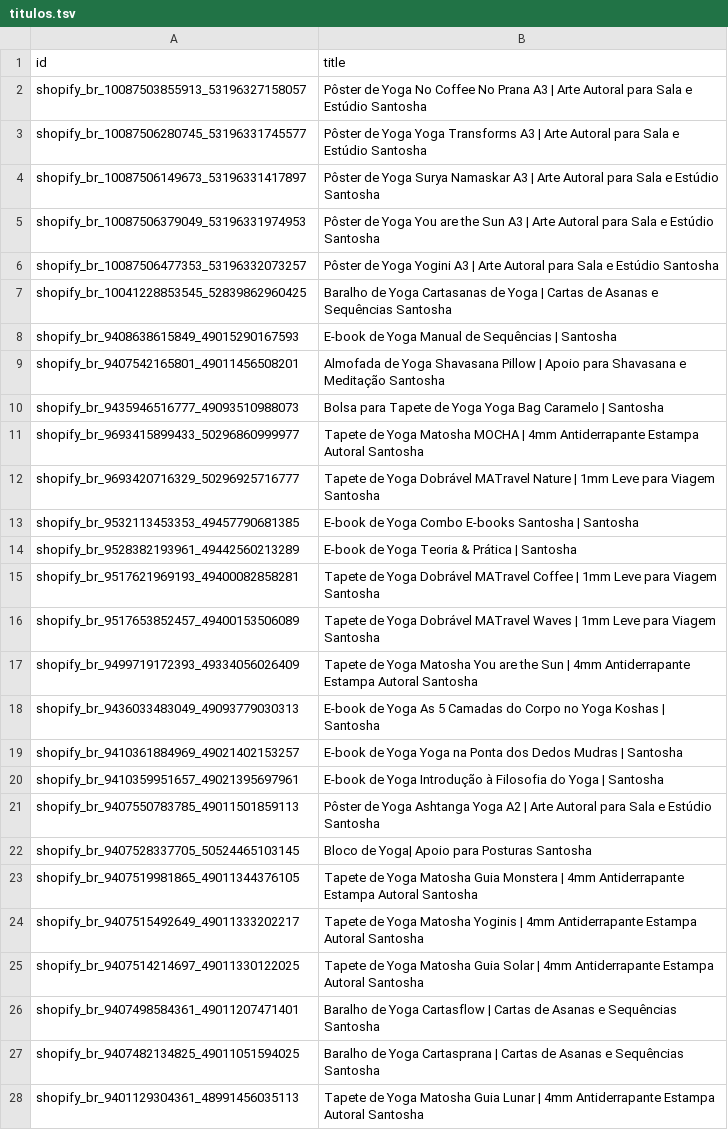
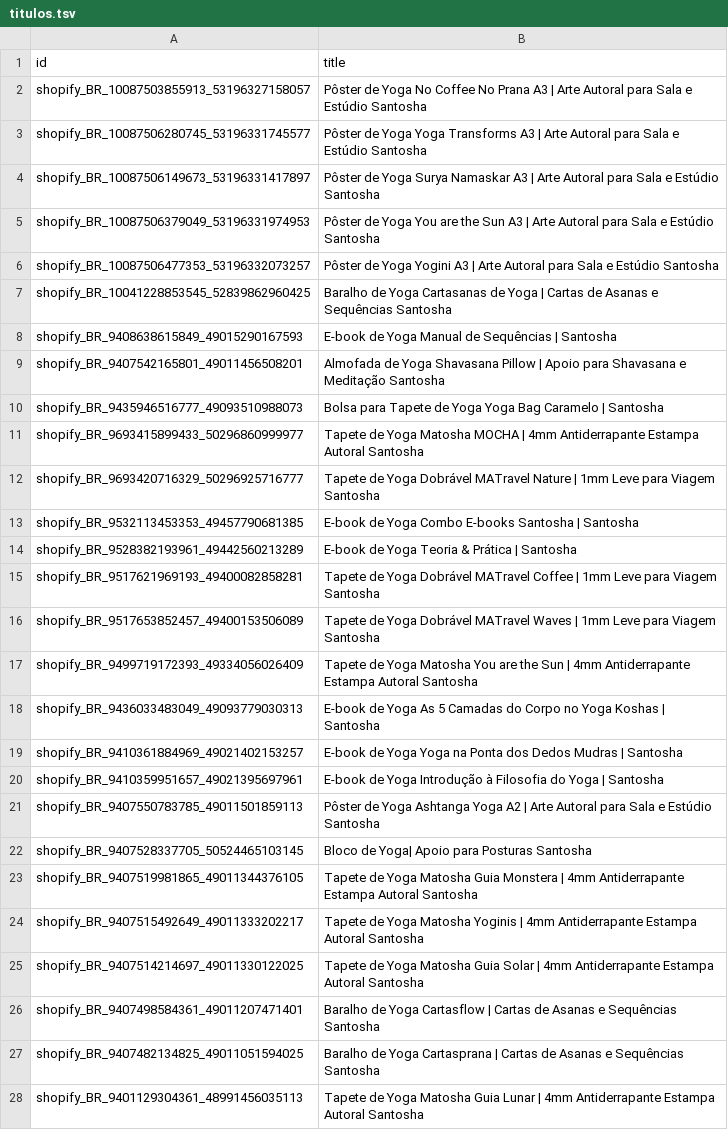
Before and after one commit to giovannarramires/relatorios, a TSV file: santosha/feed/titulos.tsv, drawn as a sheet; the diff names each change by its address in the sheet, - before the commit and + after, or states it on an @@ line.

Commit message:
Santosha: offer id do feed com BR maiusculo (formato do Merchant)

```diff
--- a/santosha/feed/titulos.tsv
+++ b/santosha/feed/titulos.tsv
-A2 (id): shopify_br_10087503855913_53196327158057
+A2 (id): shopify_BR_10087503855913_53196327158057
-A3 (id): shopify_br_10087506280745_53196331745577
+A3 (id): shopify_BR_10087506280745_53196331745577
-A4 (id): shopify_br_10087506149673_53196331417897
+A4 (id): shopify_BR_10087506149673_53196331417897
-A5 (id): shopify_br_10087506379049_53196331974953
+A5 (id): shopify_BR_10087506379049_53196331974953
-A6 (id): shopify_br_10087506477353_53196332073257
+A6 (id): shopify_BR_10087506477353_53196332073257
-A7 (id): shopify_br_10041228853545_52839862960425
+A7 (id): shopify_BR_10041228853545_52839862960425
-A8 (id): shopify_br_9408638615849_49015290167593
+A8 (id): shopify_BR_9408638615849_49015290167593
-A9 (id): shopify_br_9407542165801_49011456508201
+A9 (id): shopify_BR_9407542165801_49011456508201
-A10 (id): shopify_br_9435946516777_49093510988073
+A10 (id): shopify_BR_9435946516777_49093510988073
-A11 (id): shopify_br_9693415899433_50296860999977
+A11 (id): shopify_BR_9693415899433_50296860999977
-A12 (id): shopify_br_9693420716329_50296925716777
+A12 (id): shopify_BR_9693420716329_50296925716777
-A13 (id): shopify_br_9532113453353_49457790681385
+A13 (id): shopify_BR_9532113453353_49457790681385
-A14 (id): shopify_br_9528382193961_49442560213289
+A14 (id): shopify_BR_9528382193961_49442560213289
-A15 (id): shopify_br_9517621969193_49400082858281
+A15 (id): shopify_BR_9517621969193_49400082858281
-A16 (id): shopify_br_9517653852457_49400153506089
+A16 (id): shopify_BR_9517653852457_49400153506089
-A17 (id): shopify_br_9499719172393_49334056026409
+A17 (id): shopify_BR_9499719172393_49334056026409
-A18 (id): shopify_br_9436033483049_49093779030313
+A18 (id): shopify_BR_9436033483049_49093779030313
-A19 (id): shopify_br_9410361884969_49021402153257
+A19 (id): shopify_BR_9410361884969_49021402153257
-A20 (id): shopify_br_9410359951657_49021395697961
+A20 (id): shopify_BR_9410359951657_49021395697961
-A21 (id): shopify_br_9407550783785_49011501859113
+A21 (id): shopify_BR_9407550783785_49011501859113
-A22 (id): shopify_br_9407528337705_50524465103145
+A22 (id): shopify_BR_9407528337705_50524465103145
-A23 (id): shopify_br_9407519981865_49011344376105
+A23 (id): shopify_BR_9407519981865_49011344376105
-A24 (id): shopify_br_9407515492649_49011333202217
+A24 (id): shopify_BR_9407515492649_49011333202217
-A25 (id): shopify_br_9407514214697_49011330122025
+A25 (id): shopify_BR_9407514214697_49011330122025
-A26 (id): shopify_br_9407498584361_49011207471401
+A26 (id): shopify_BR_9407498584361_49011207471401
-A27 (id): shopify_br_9407482134825_49011051594025
+A27 (id): shopify_BR_9407482134825_49011051594025
-A28 (id): shopify_br_9401129304361_48991456035113
+A28 (id): shopify_BR_9401129304361_48991456035113
```
